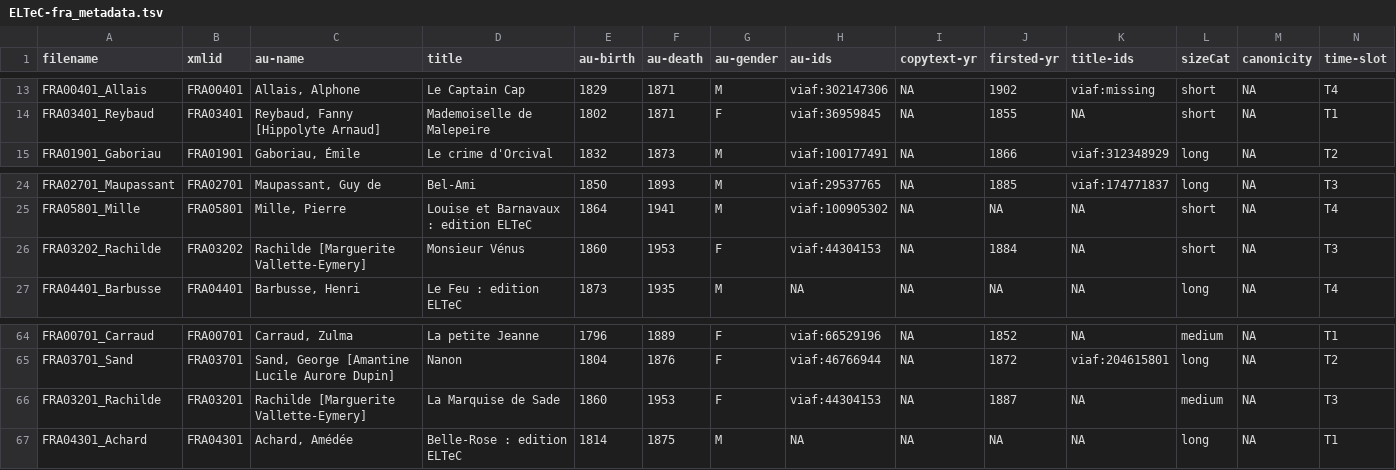
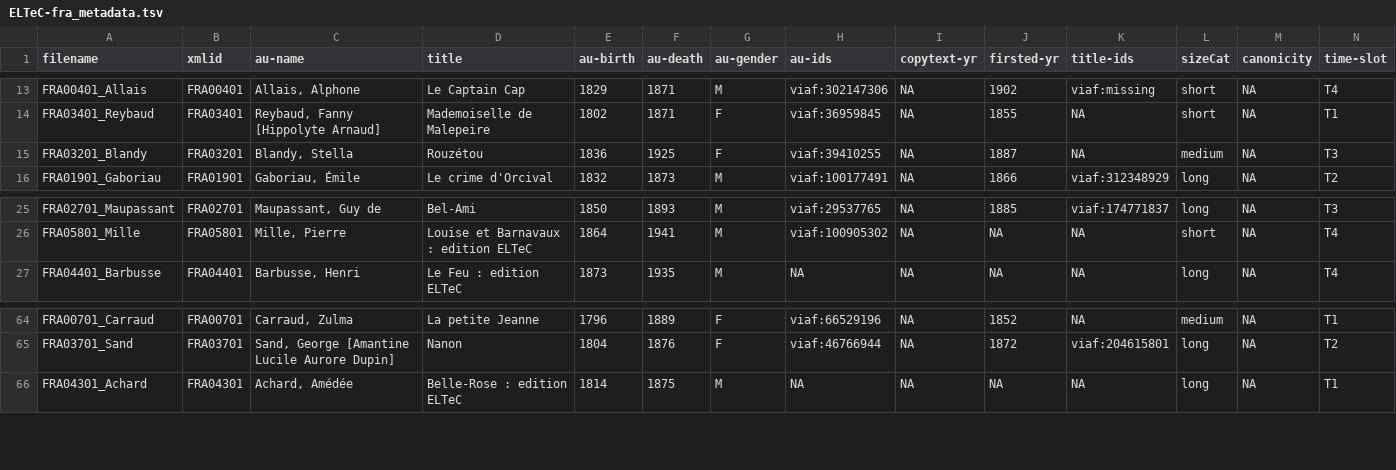
Before and after one commit to COST-ELTeC/ELTeC-fra, a TSV file: ELTeC-fra_metadata.tsv, drawn as a sheet; only a part is shown, gaps mark what is left out; removed rows and columns are numbered as before the commit, all else as after; rows hold the shown columns only; the diff names each change by its address in the sheet, - before the commit and + after, or states it on an @@ line.

Commit message:
updated metadata

```diff
--- a/ELTeC-fra_metadata.tsv
+++ b/ELTeC-fra_metadata.tsv
+row 15: FRA03201_Blandy | FRA03201 | Blandy, Stella | Rouzétou | 1836 | 1925 | F | viaf:39410255 | NA | 1887 | NA | medium | NA | T3
-row 26: FRA03202_Rachilde | FRA03202 | Rachilde [Marguerite Vallette-Eymery] | Monsieur Vénus | 1860 | 1953 | F | viaf:44304153 | NA | 1884 | NA | short | NA | T3
-row 66: FRA03201_Rachilde | FRA03201 | Rachilde [Marguerite Vallette-Eymery] | La Marquise de Sade | 1860 | 1953 | F | viaf:44304153 | NA | 1887 | NA | medium | NA | T3
```
